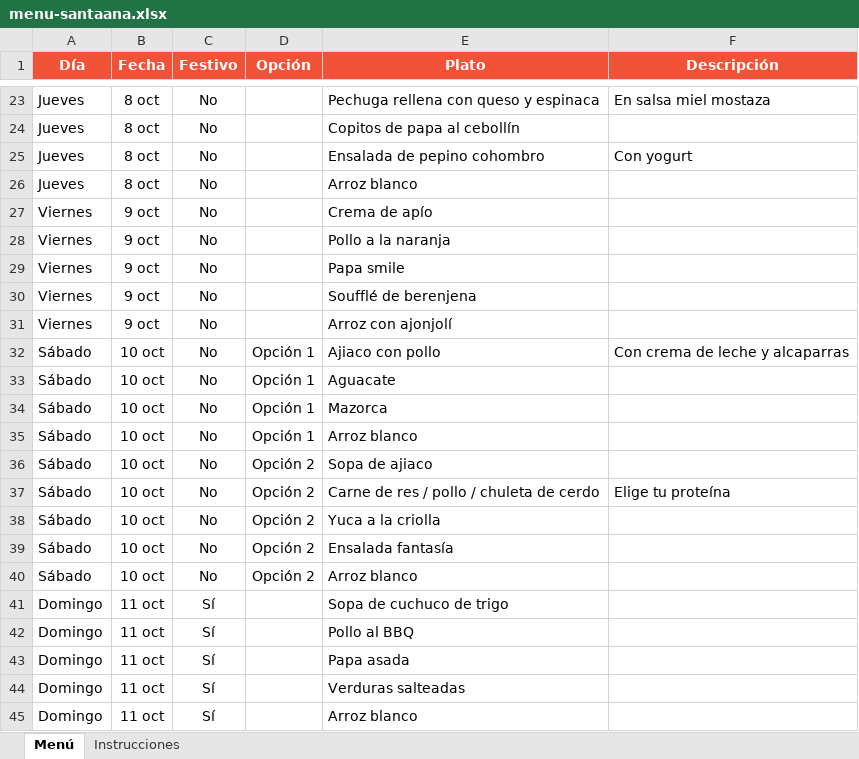
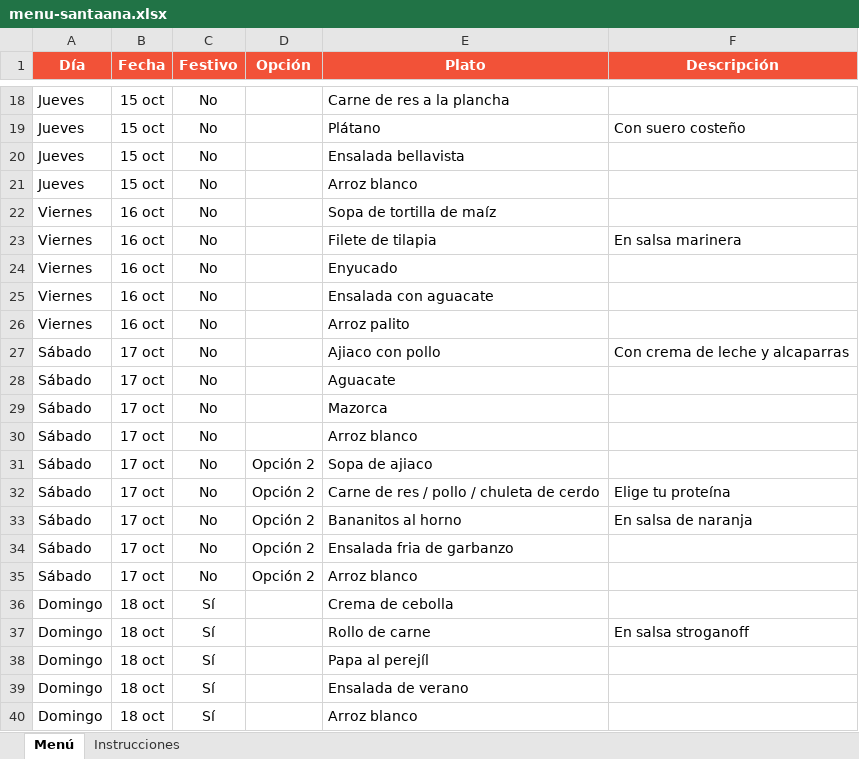
Before and after one commit to panaderiagolconda/Menus-semanales, an Excel workbook: menu-santaana.xlsx, sheet Menú, drawn as a sheet; only a part is shown, gaps mark what is left out; values as stored, in another font and other column widths than the file's, no borders; addresses are those after the commit; the diff covers the shown part only; the diff names each change by its address in the sheet, - before the commit and + after, or states it on an @@ line.

```diff
--- a/menu-santaana.xlsx (sheet Menú)
+++ b/menu-santaana.xlsx (sheet Menú)
-B18:B21 (Fecha): 8 oct
+B18:B21 (Fecha): 15 oct
-E18 (Plato): Pechuga rellena con queso y espinaca
+E18 (Plato): Carne de res a la plancha
-F18 (Descripción): En salsa miel mostaza
+F18 (Descripción): (empty)
-E19 (Plato): Copitos de papa al cebollín
+E19 (Plato): Plátano
-F19 (Descripción): (empty)
+F19 (Descripción): Con suero costeño
-E20 (Plato): Ensalada de pepino cohombro
+E20 (Plato): Ensalada bellavista
-F20 (Descripción): Con yogurt
+F20 (Descripción): (empty)
-B22:B26 (Fecha): 9 oct
+B22:B26 (Fecha): 16 oct
-E22 (Plato): Crema de apío
+E22 (Plato): Sopa de tortilla de maíz
-E23 (Plato): Pollo a la naranja
+E23 (Plato): Filete de tilapia
-F23 (Descripción): (empty)
+F23 (Descripción): En salsa marinera
-E24 (Plato): Papa smile
+E24 (Plato): Enyucado
-E25 (Plato): Soufflé de berenjena
+E25 (Plato): Ensalada con aguacate
-E26 (Plato): Arroz con ajonjolí
+E26 (Plato): Arroz palito
-B27:B35 (Fecha): 10 oct
+B27:B35 (Fecha): 17 oct
-D27:D30 (Opción): Opción 1
+D27:D30 (Opción): (empty)
-E33 (Plato): Yuca a la criolla
+E33 (Plato): Bananitos al horno
-F33 (Descripción): (empty)
+F33 (Descripción): En salsa de naranja
-E34 (Plato): Ensalada fantasía
+E34 (Plato): Ensalada fria de garbanzo
-B36:B40 (Fecha): 11 oct
+B36:B40 (Fecha): 18 oct
-E36 (Plato): Sopa de cuchuco de trigo
+E36 (Plato): Crema de cebolla
-E37 (Plato): Pollo al BBQ
+E37 (Plato): Rollo de carne
-F37 (Descripción): (empty)
+F37 (Descripción): En salsa stroganoff
-E38 (Plato): Papa asada
+E38 (Plato): Papa al perejíl
-E39 (Plato): Verduras salteadas
+E39 (Plato): Ensalada de verano
```
Also changed, not shown: 5 removed rows and 43 edited cells elsewhere in this sheet, menu-lisboa.xlsx.
